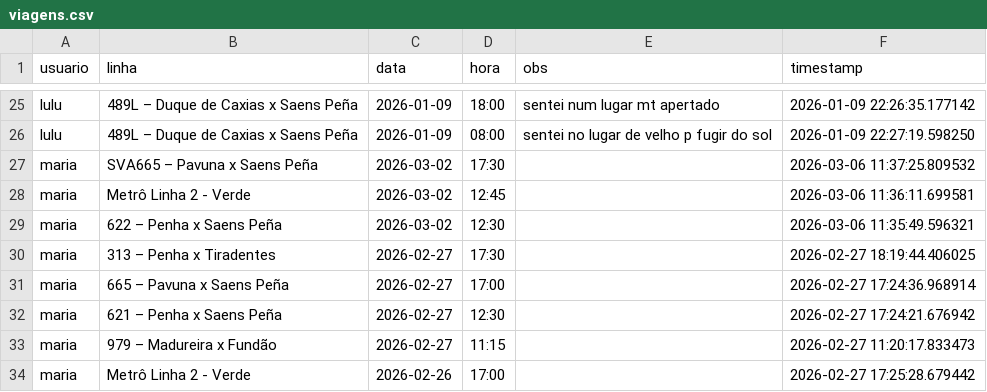
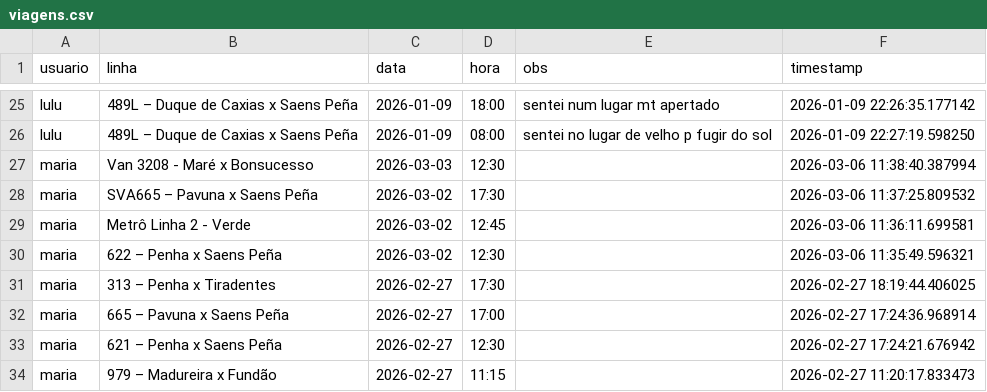
Before and after one commit to milet-o/buslog, a CSV file: viagens.csv, drawn as a sheet; only a part is shown, gaps mark what is left out; the shorter side is filled out with more unchanged rows.

Commit message:
Update Background

```diff
--- a/viagens.csv
+++ b/viagens.csv
@@ -26,2 +26,3 @@ lulu,489L – Duque de Caxias x Saens Peña,2026-01-09,18:00,sentei num lugar mt
 lulu,489L – Duque de Caxias x Saens Peña,2026-01-09,08:00,sentei no lugar de velho p fugir do sol,2026-01-09 22:27:19.598250
+maria,Van 3208 - Maré x Bonsucesso,2026-03-03,12:30,,2026-03-06 11:38:40.387994
 maria,SVA665 – Pavuna x Saens Peña,2026-03-02,17:30,,2026-03-06 11:37:25.809532
```
